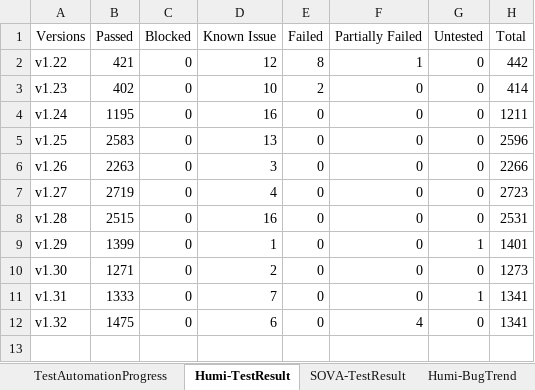
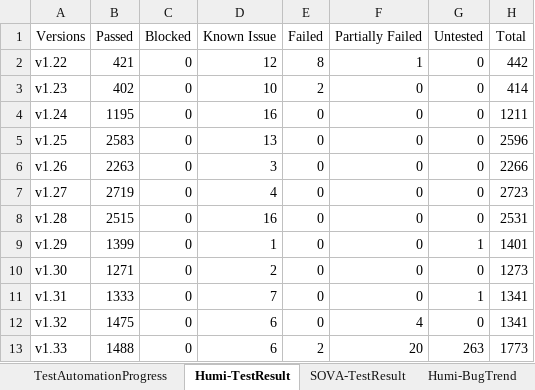
Before and after one commit to whsu45/CycleView, an Excel workbook: data/SDET_SQA_DATA.xlsx, sheet Humi-TestResult, drawn as a sheet; values as stored, in another font and other column widths than the file's, no borders; charts and pictures and table styles not drawn; the diff names each change by its address in the sheet, - before the commit and + after, or states it on an @@ line.

```diff
--- a/data/SDET_SQA_DATA.xlsx (sheet Humi-TestResult)
+++ b/data/SDET_SQA_DATA.xlsx (sheet Humi-TestResult)
+row 13: v1.33 | 1488 | 0 | 6 | 2 | 20 | 263 | 1773
```
Also changed, not shown: sheet SOVA-BugTrend, sheet Humi-BugTrend, sheet SOVA-TestResult, sheet SOVA-UIAutomation, sheet TestAutomationProgress, charts or pictures, 5 other files.
